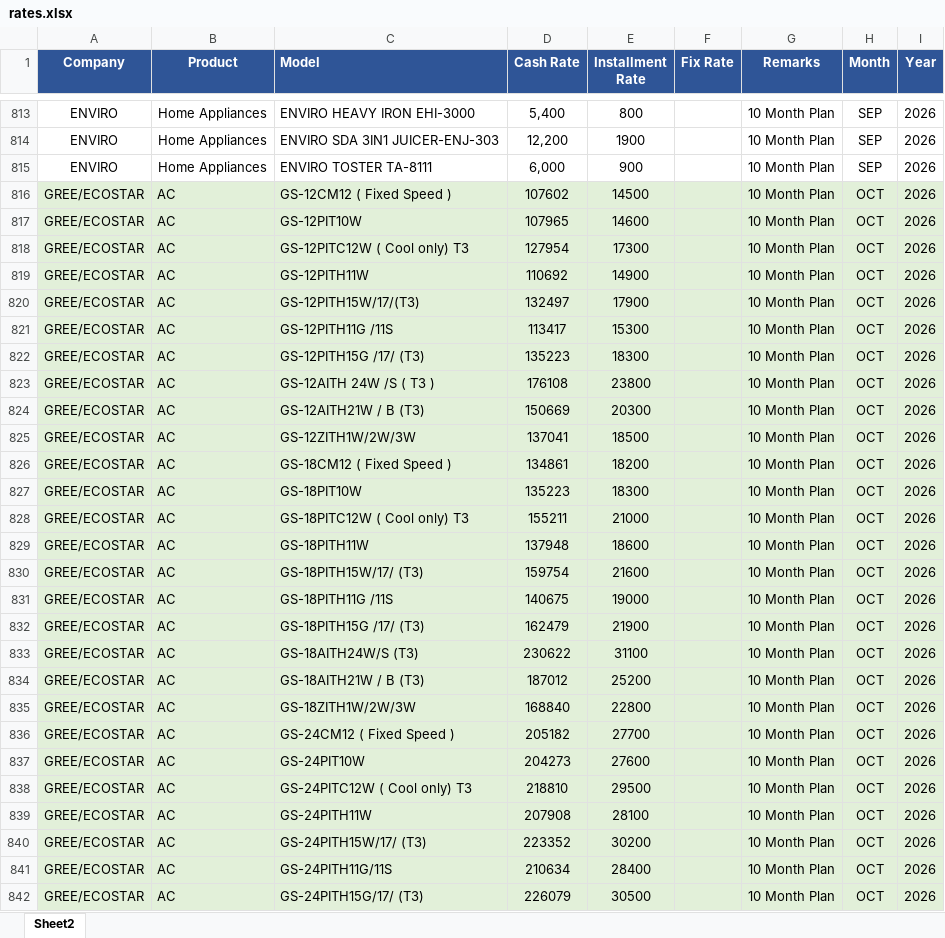
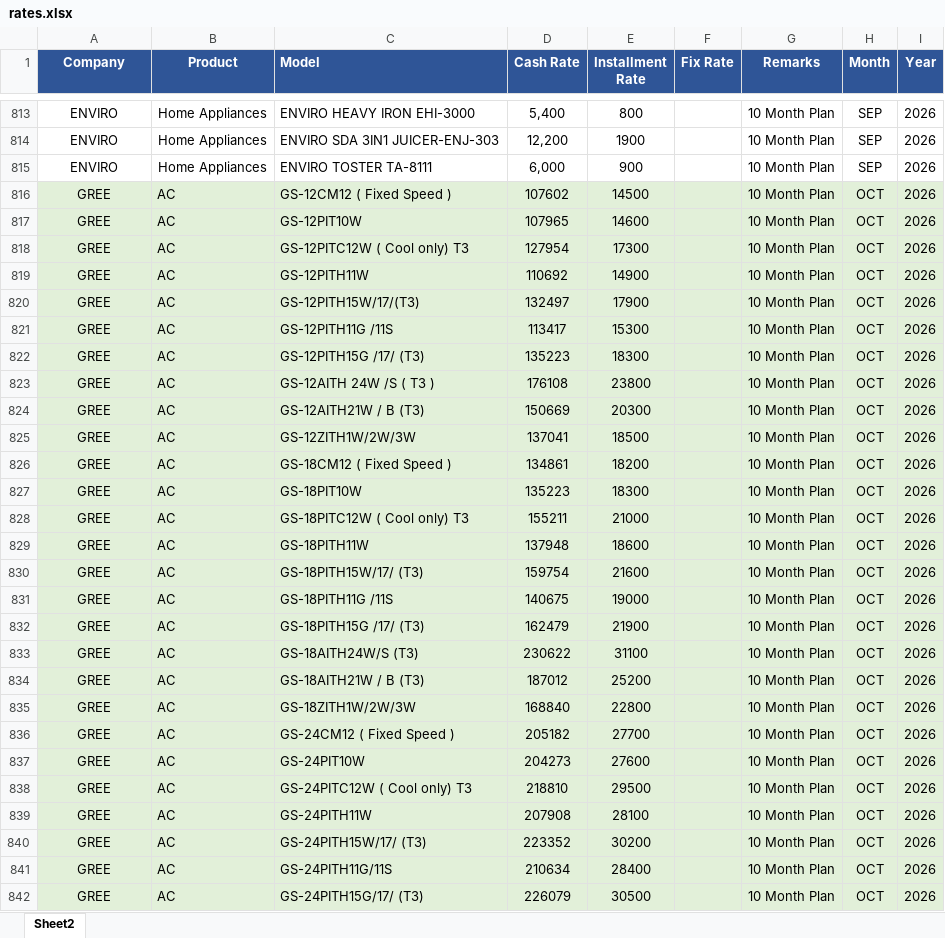
Before and after one commit to qge1983/Price, an Excel workbook: rates.xlsx, sheet Sheet2, drawn as a sheet; only a part is shown, gaps mark what is left out; values as stored, in another font and other column widths than the file's, no borders; the diff covers the shown part only; the diff names each change by its address in the sheet, - before the commit and + after, or states it on an @@ line.

Commit message:
Add files via upload

```diff
--- a/rates.xlsx (sheet Sheet2)
+++ b/rates.xlsx (sheet Sheet2)
-A816:A842 (Company): GREE/ECOSTAR
+A816:A842 (Company): GREE
```
Also changed, not shown: 110 edited cells elsewhere in this sheet.
